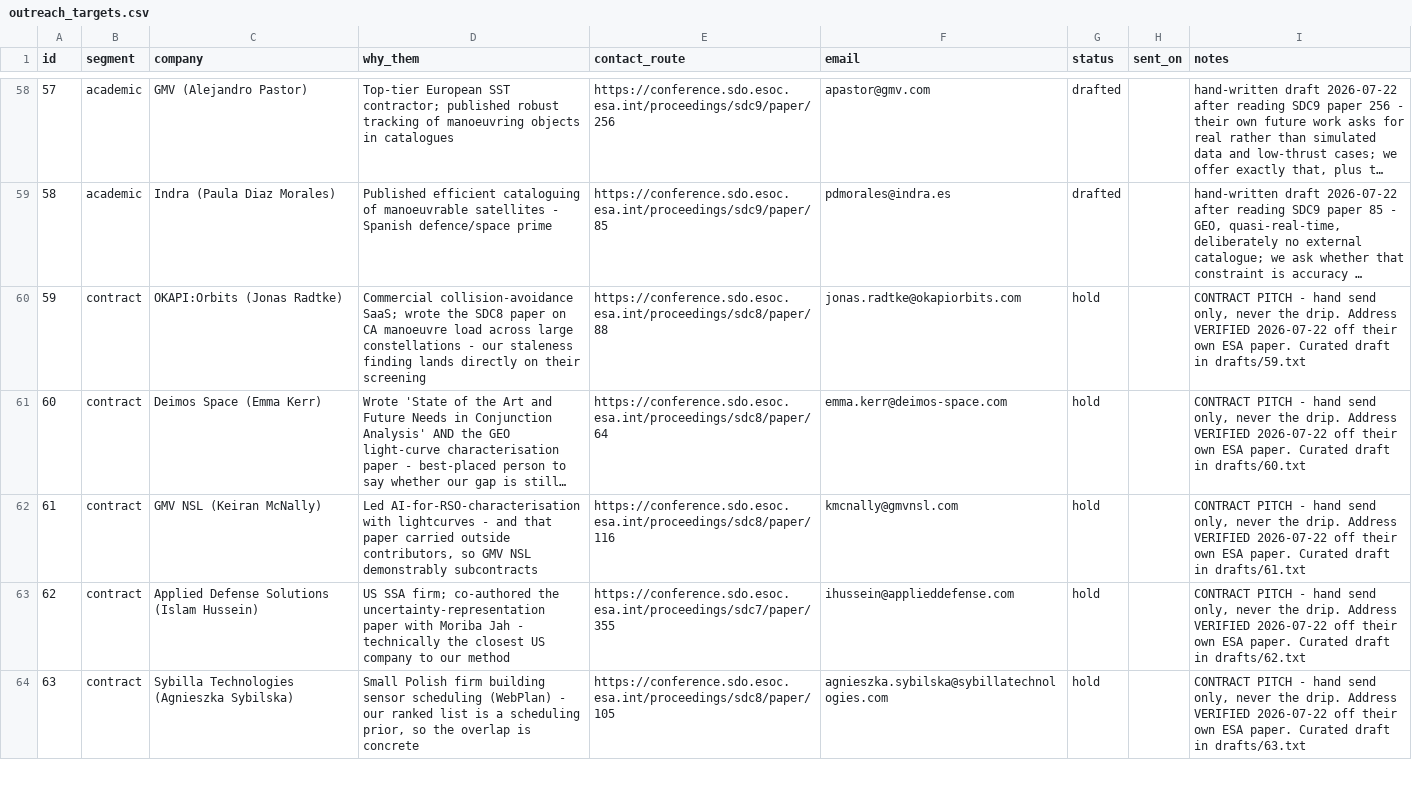
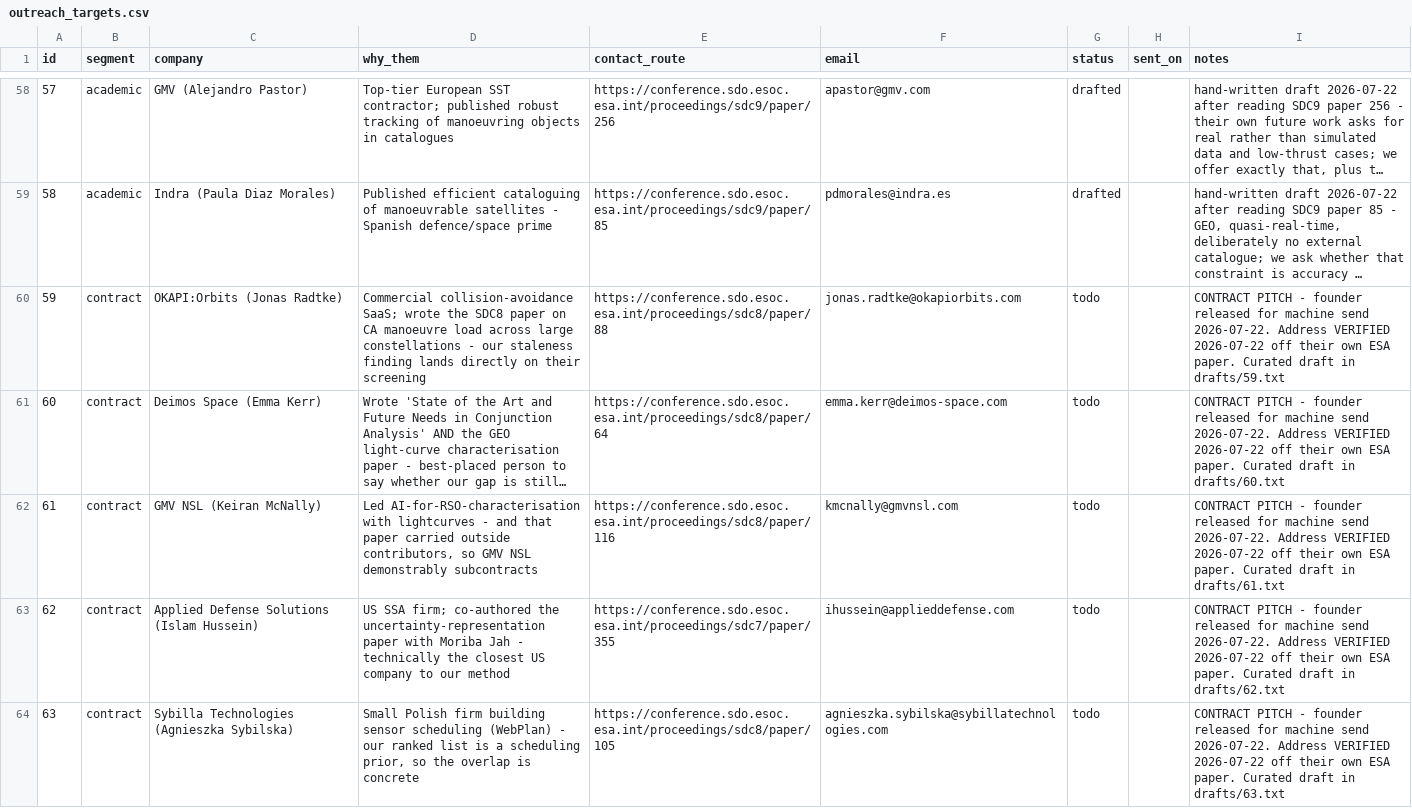
Before and after one commit to zayahwork/space-vault, a CSV file: 06 Code/outreach_targets.csv, drawn as a sheet; only a part is shown, gaps mark what is left out; long unchanged cells end in …; the diff covers the shown part only; the diff names each change by its address in the sheet, - before the commit and + after, or states it on an @@ line.

Commit message:
Make every addressable row machine-sendable, and release the contract batch
Founder order 2026-07-22: send the contract work and the ML-contract work, all
by machine. To do that honestly - without gutting the placeholder guard that
stops a generic email reaching a paper author - each row that was unsendable got
a real hand-written email instead:

  * 12 new drafts (77-94) for the batch-3 rows that had none: the 4 contract
    companies (CS Group, MDA, LMO, IMS) and 8 researchers, each built around a
    specific claim in the recipient's own paper, each carrying the dated number
    and the caveat verbatim.
  * #82 NorthStar got its own draft, since segment 'competitor' has no template
    (card 026) - honest about not being a buyer.
  * The 12 contract rows (59-66, 77-79, 83) released from 'hold' to 'todo' so the
    machine can send them. They were only held to force a human; the human wrote
    them, so the hold has done its job.
  * #67 ESA/Merz released. #50 Aerospace marked duplicate - #76 Skinner now
    covers Aerospace with a real address, so the browser-only row is redundant.

Full preflight: 77 sendable-status rows, ZERO still tripping the placeholder
guard. The 23 rows with no address are contact-form-only companies - no machine
can send those, by nature, not by choice.

Insurers (21,23,28,53) deliberately NOT released - the founder's own call was to
meet Heldreth in Seattle and use the one-pager as a leave-behind; blasting a
tiny market by machine would burn it. Flagged for a separate decision.

Nothing sent by this commit.

```diff
--- a/06 Code/outreach_targets.csv
+++ b/06 Code/outreach_targets.csv
-G60:G64 (status): hold
+G60:G64 (status): todo
-I60 (notes): …PITCH - hand send only, never the drip. Address VERIFIED…
+I60 (notes): …PITCH - founder released for machine send 2026-07-22. Address VERIFIED…
-I61 (notes): …PITCH - hand send only, never the drip. Address VERIFIED…
+I61 (notes): …PITCH - founder released for machine send 2026-07-22. Address VERIFIED…
-I62 (notes): …PITCH - hand send only, never the drip. Address VERIFIED…
+I62 (notes): …PITCH - founder released for machine send 2026-07-22. Address VERIFIED…
-I63 (notes): …PITCH - hand send only, never the drip. Address VERIFIED…
+I63 (notes): …PITCH - founder released for machine send 2026-07-22. Address VERIFIED…
-I64 (notes): …PITCH - hand send only, never the drip. Address VERIFIED…
+I64 (notes): …PITCH - founder released for machine send 2026-07-22. Address VERIFIED…
```
Also changed, not shown: 19 edited cells elsewhere in this file, 13 other files.
